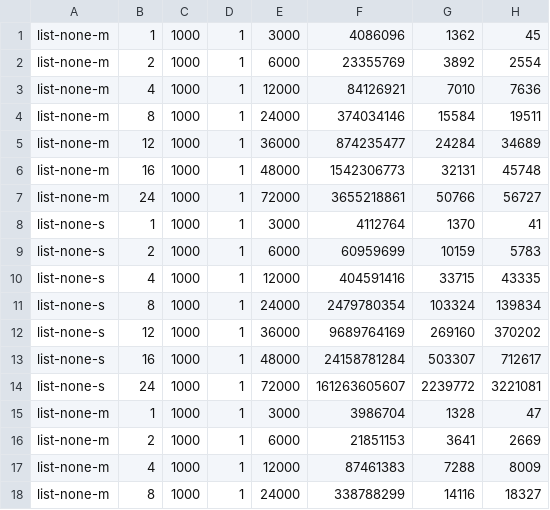
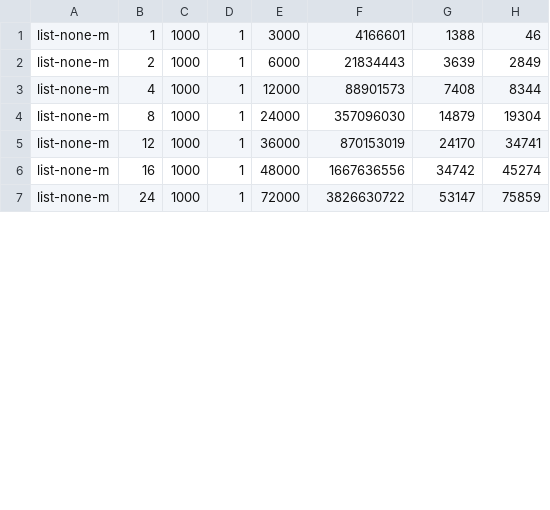
Before and after one commit to heboyuan/Operating-Systems-UCLA-CS111, a CSV file: project2b/lab2b_list.csv, drawn as a sheet; only a part is shown; the diff covers the shown part only.

```diff
--- a/project2b/lab2b_list.csv
+++ b/project2b/lab2b_list.csv
@@ -1,18 +1,7 @@
-list-none-m,1,1000,1,3000,4086096,1362,45
-list-none-m,2,1000,1,6000,23355769,3892,2554
-list-none-m,4,1000,1,12000,84126921,7010,7636
-list-none-m,8,1000,1,24000,374034146,15584,19511
-list-none-m,12,1000,1,36000,874235477,24284,34689
-list-none-m,16,1000,1,48000,1542306773,32131,45748
-list-none-m,24,1000,1,72000,3655218861,50766,56727
-list-none-s,1,1000,1,3000,4112764,1370,41
-list-none-s,2,1000,1,6000,60959699,10159,5783
-list-none-s,4,1000,1,12000,404591416,33715,43335
-list-none-s,8,1000,1,24000,2479780354,103324,139834
-list-none-s,12,1000,1,36000,9689764169,269160,370202
-list-none-s,16,1000,1,48000,24158781284,503307,712617
-list-none-s,24,1000,1,72000,161263605607,2239772,3221081
-list-none-m,1,1000,1,3000,3986704,1328,47
-list-none-m,2,1000,1,6000,21851153,3641,2669
-list-none-m,4,1000,1,12000,87461383,7288,8009
-list-none-m,8,1000,1,24000,338788299,14116,18327
+list-none-m,1,1000,1,3000,4166601,1388,46
+list-none-m,2,1000,1,6000,21834443,3639,2849
+list-none-m,4,1000,1,12000,88901573,7408,8344
+list-none-m,8,1000,1,24000,357096030,14879,19304
+list-none-m,12,1000,1,36000,870153019,24170,34741
+list-none-m,16,1000,1,48000,1667636556,34742,45274
+list-none-m,24,1000,1,72000,3826630722,53147,75859
```
Also changed, not shown: 3 removed rows and 20 edited cells elsewhere in this file, 2 other files.
